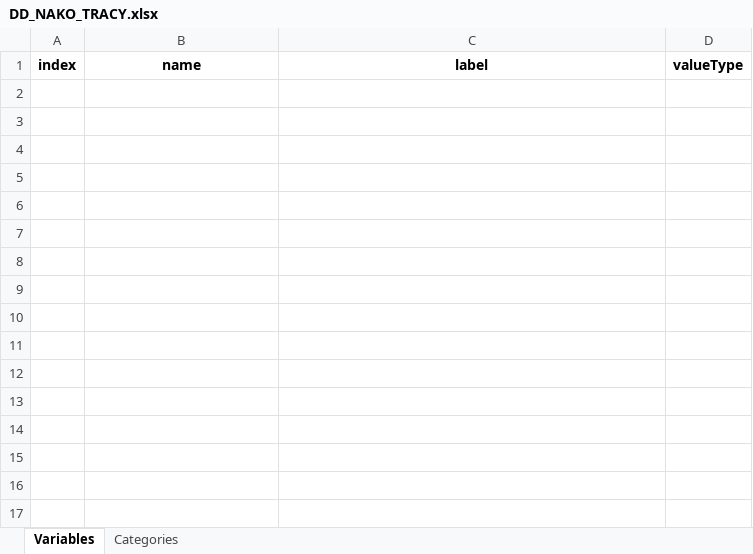
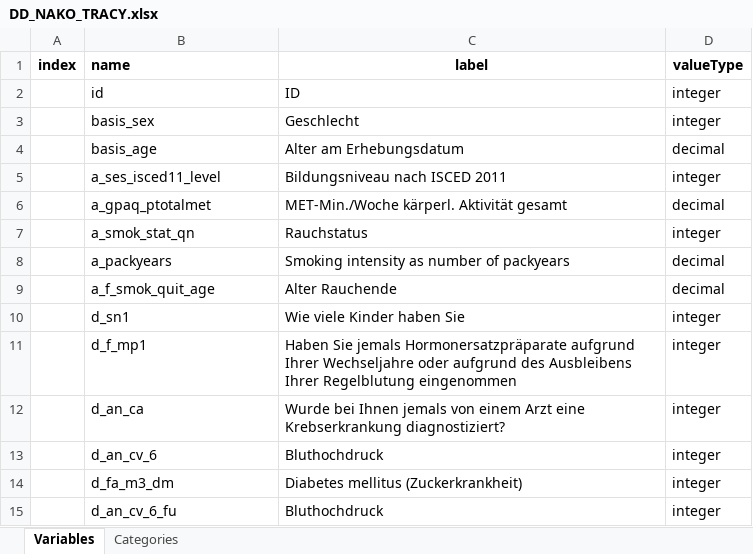
Before and after one commit to nfdi4health/use-cases-harmonisation, an Excel workbook: analyst/Tracy/rmonize/data_dictionary/DD_NAKO_TRACY.xlsx, sheet Variables, drawn as a sheet; values as stored, in another font and other column widths than the file's, no borders; the diff names each change by its address in the sheet, - before the commit and + after, or states it on an @@ line.

```diff
--- a/analyst/Tracy/rmonize/data_dictionary/DD_NAKO_TRACY.xlsx (sheet Variables)
+++ b/analyst/Tracy/rmonize/data_dictionary/DD_NAKO_TRACY.xlsx (sheet Variables)
-B1 alignment: center
+B1 alignment: left
+row 2:  | id | ID | integer
+row 3:  | basis_sex | Geschlecht | integer
+row 4:  | basis_age | Alter am Erhebungsdatum | decimal
+row 5:  | a_ses_isced11_level | Bildungsniveau nach ISCED 2011 | integer
+row 6:  | a_gpaq_ptotalmet | MET-Min./Woche kärperl. Aktivität gesamt | decimal
+row 7:  | a_smok_stat_qn | Rauchstatus | integer
+row 8:  | a_packyears | Smoking intensity as number of packyears | decimal
+row 9:  | a_f_smok_quit_age | Alter Rauchende | decimal
+row 10:  | d_sn1 | Wie viele Kinder haben Sie | integer
+row 11:  | d_f_mp1 | Haben Sie jemals Hormonersatzpräparate aufgrund Ihrer Wechseljahre oder aufgrund des Ausbleibens Ihrer Regelblutung eingenommen | integer
+row 12:  | d_an_ca | Wurde bei Ihnen jemals von einem Arzt eine Krebserkrankung diagnostiziert? | integer
+row 13:  | d_an_cv_6 | Bluthochdruck | integer
+row 14:  | d_fa_m3_dm | Diabetes mellitus (Zuckerkrankheit) | integer
+row 15:  | d_an_cv_6_fu | Bluthochdruck | integer
```
Also changed, not shown: sheet Categories, analyst/Tracy/rmonize/data_proc_elem/DPE_NAKO_TRACY.xlsx.
